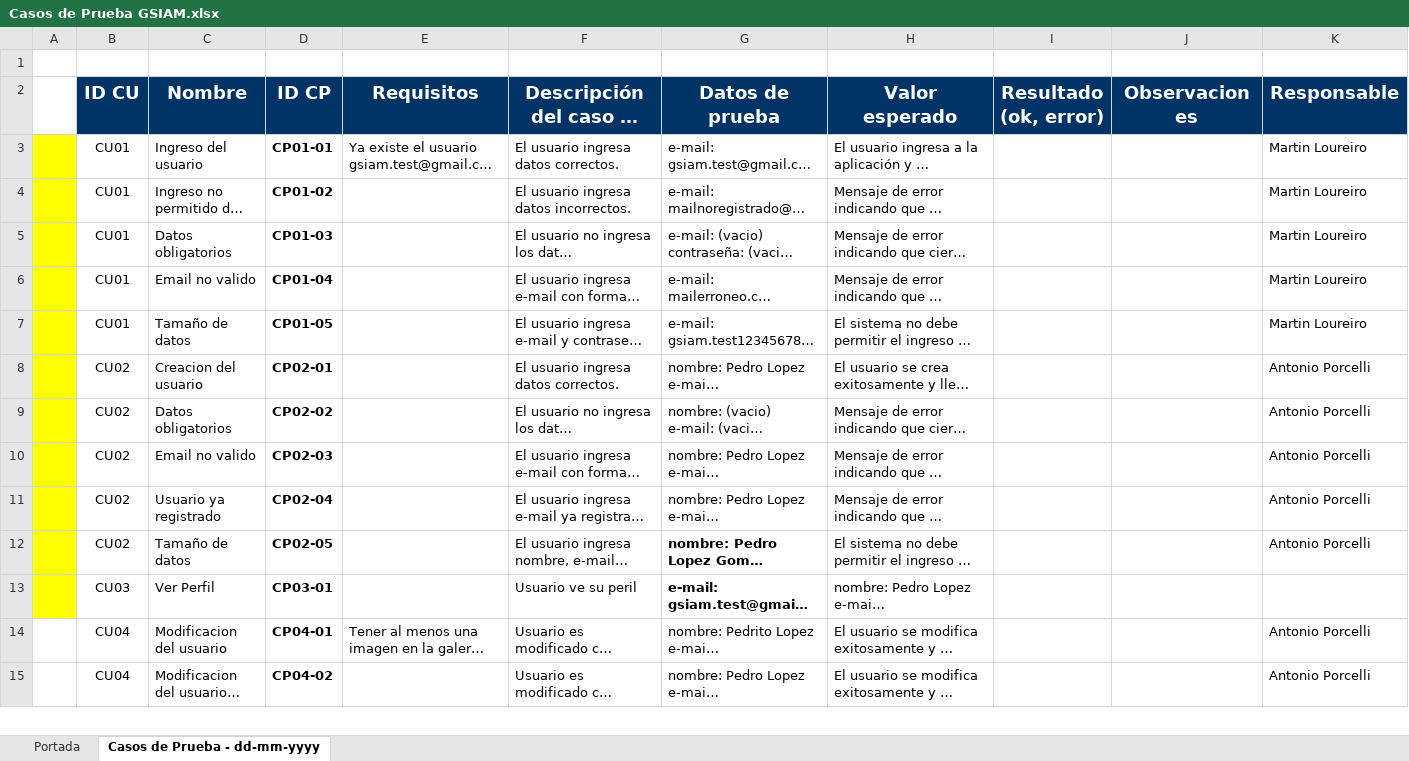
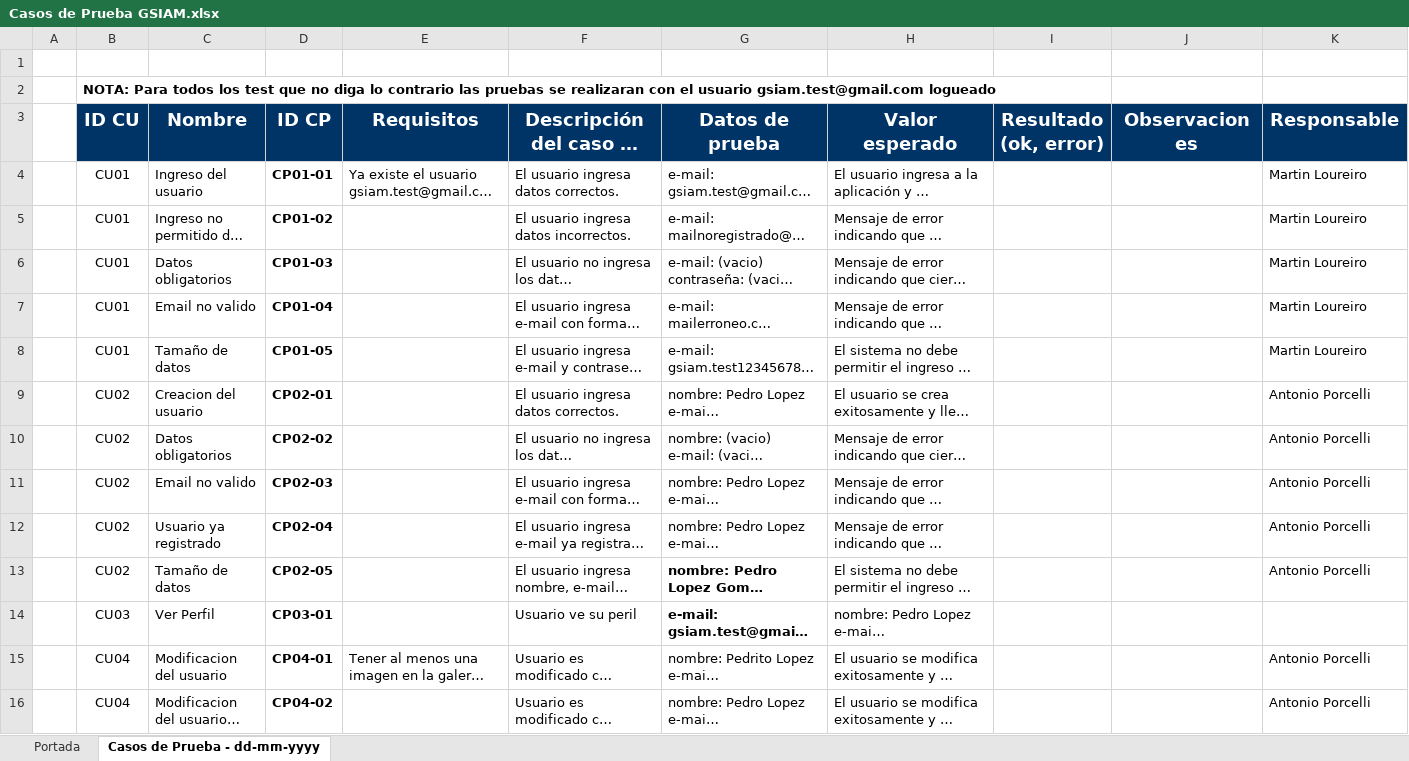
Before and after one commit to ceduardo2901/geolocalizacion-uas, an Excel workbook: doc/Casos de Prueba GSIAM.xlsx, sheet Casos de Prueba - dd-mm-yyyy, drawn as a sheet; only a part is shown; long unchanged cells end in …; values as stored, in another font and other column widths than the file's, no borders; addresses are those after the commit; the diff covers the shown part only; the diff names each change by its address in the sheet, - before the commit and + after, or states it on an @@ line.

```diff
--- a/doc/Casos de Prueba GSIAM.xlsx (sheet Casos de Prueba - dd-mm-yyyy)
+++ b/doc/Casos de Prueba GSIAM.xlsx (sheet Casos de Prueba - dd-mm-yyyy)
+row 2:  | NOTA: Para todos los test que no diga lo contrario las pruebas se realizaran con el usuario gsiam.test@gmail.com logueado
-A4:A14 fill: #FFFF00
+A4:A14 fill: none
```
Also changed, not shown: 12 added rows and 5 removed rows elsewhere in this sheet.
